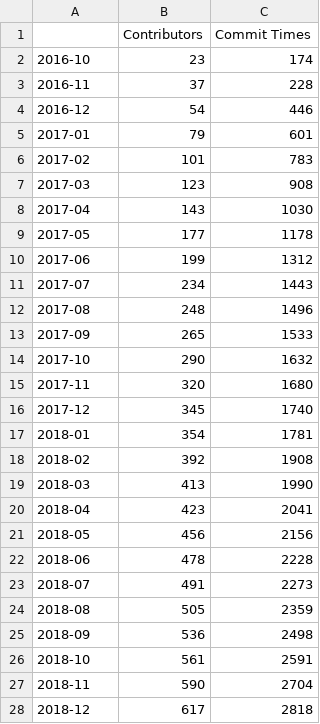
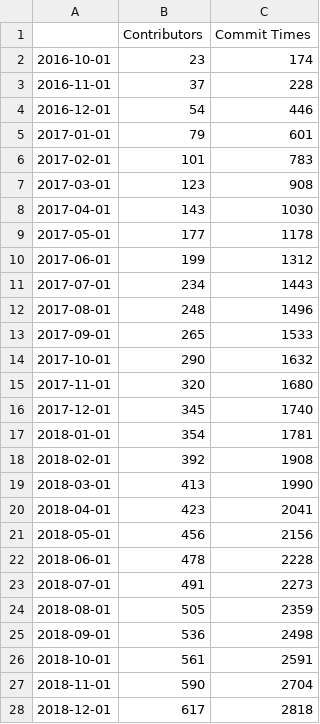
Before and after one commit to its6ueq/AIT2003, a CSV file: Data/Growth/allTime.csv, drawn as a sheet; only a part is shown; the diff covers the shown part only.

```diff
--- a/Data/Growth/allTime.csv
+++ b/Data/Growth/allTime.csv
@@ -1,28 +1,28 @@
 ,Contributors,Commit Times
-2016-10,23,174
-2016-11,37,228
-2016-12,54,446
-2017-01,79,601
-2017-02,101,783
-2017-03,123,908
-2017-04,143,1030
-2017-05,177,1178
-2017-06,199,1312
-2017-07,234,1443
-2017-08,248,1496
-2017-09,265,1533
-2017-10,290,1632
-2017-11,320,1680
-2017-12,345,1740
-2018-01,354,1781
-2018-02,392,1908
-2018-03,413,1990
-2018-04,423,2041
-2018-05,456,2156
-2018-06,478,2228
-2018-07,491,2273
-2018-08,505,2359
-2018-09,536,2498
-2018-10,561,2591
-2018-11,590,2704
-2018-12,617,2818
+2016-10-01,23,174
+2016-11-01,37,228
+2016-12-01,54,446
+2017-01-01,79,601
+2017-02-01,101,783
+2017-03-01,123,908
+2017-04-01,143,1030
+2017-05-01,177,1178
+2017-06-01,199,1312
+2017-07-01,234,1443
+2017-08-01,248,1496
+2017-09-01,265,1533
+2017-10-01,290,1632
+2017-11-01,320,1680
+2017-12-01,345,1740
+2018-01-01,354,1781
+2018-02-01,392,1908
+2018-03-01,413,1990
+2018-04-01,423,2041
+2018-05-01,456,2156
+2018-06-01,478,2228
+2018-07-01,491,2273
+2018-08-01,505,2359
+2018-09-01,536,2498
+2018-10-01,561,2591
+2018-11-01,590,2704
+2018-12-01,617,2818
```
Also changed, not shown: 66 edited cells elsewhere in this file, 1 other file.
